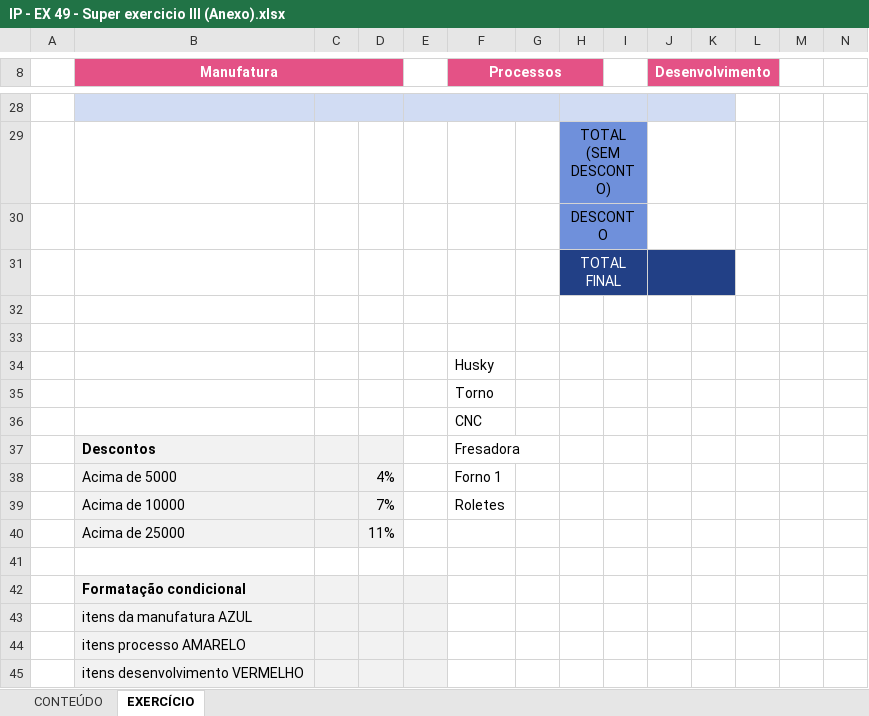
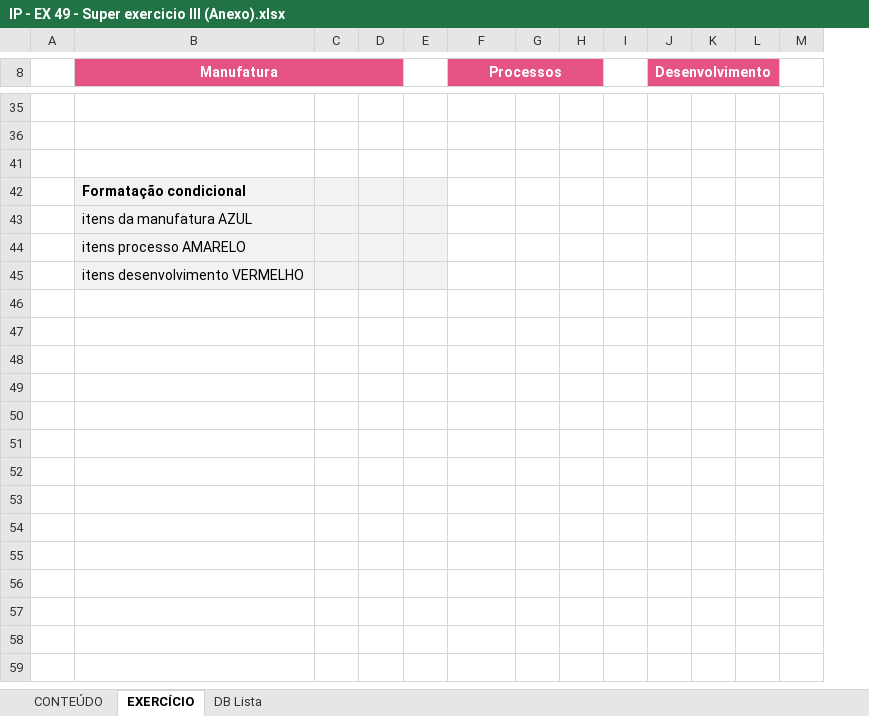
Before and after one commit to Laurentius96/DNC-DataScience, an Excel workbook: Materia_2-PowerBi/IP - EX 49 - Super exercicio III (Anexo).xlsx, sheet EXERCÍCIO, drawn as a sheet; only a part is shown, gaps mark what is left out; values as stored, in another font and other column widths than the file's, no borders; charts and pictures not drawn; removed rows and columns are numbered as before the commit, all else as after; rows hold the shown columns only; the diff covers the shown part only; the diff names each change by its address in the sheet, - before the commit and + after, or states it on an @@ line.

```diff
--- a/Materia_2-PowerBi/IP - EX 49 - Super exercicio III (Anexo).xlsx (sheet EXERCÍCIO)
+++ b/Materia_2-PowerBi/IP - EX 49 - Super exercicio III (Anexo).xlsx (sheet EXERCÍCIO)
+sheet tab: DB Lista
@@ column N hidden, empty @@
-B35:K35 fill: #D1DCF3
+B35:K35 fill: none
-C28:D28 merged
-E28:G28 merged
-H28:I28 merged
-J28:K28 merged
-row 29:  |  |  |  |  |  |  | TOTAL (SEM DESCONTO)
-row 30:  |  |  |  |  |  |  | DESCONTO
-row 31:  |  |  |  |  |  |  | TOTAL FINAL
-row 33: (empty)
-row 34:  |  |  |  |  | Husky
-row 35:  |  |  |  |  | Torno
-row 36:  |  |  |  |  | CNC
-row 37:  | Descontos |  |  |  | Fresadora
-row 38:  | Acima de 5000 |  | 4% |  | Forno 1
-row 39:  | Acima de 10000 |  | 7% |  | Roletes
@@ row 40 hidden:  | Acima de 25000 |  | 11% @@
```
Also changed, not shown: 7 added rows, 7 edited cells, cell formats and merged cells elsewhere in this sheet, formulas that keep their value, hidden cells.
